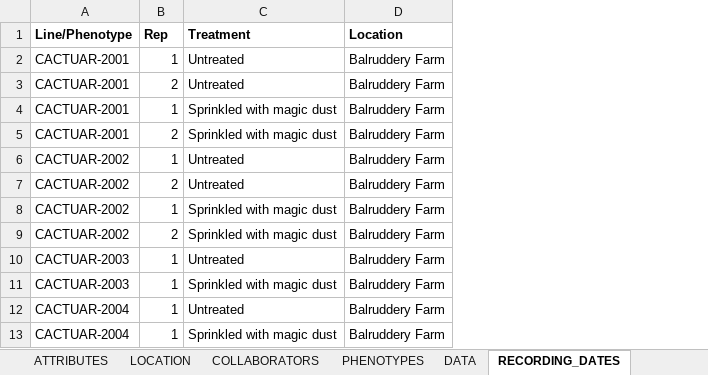
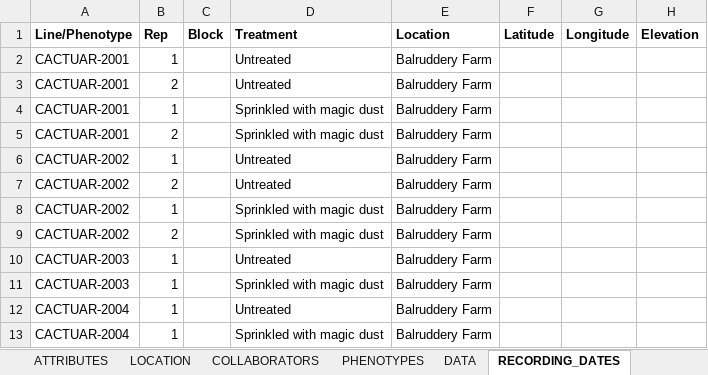
Before and after one commit to germinateplatform/germinate-data-templates, an Excel workbook: trials-data/example-trials-data.xlsx, sheet RECORDING_DATES, drawn as a sheet; only a part is shown; values as stored, in another font and other column widths than the file's, no borders; table styles not drawn; the diff names each change by its address in the sheet, - before the commit and + after, or states it on an @@ line.

```diff
--- a/trials-data/example-trials-data.xlsx (sheet RECORDING_DATES)
+++ b/trials-data/example-trials-data.xlsx (sheet RECORDING_DATES)
+column C (Block), empty
+column F (Latitude), empty
+column G (Longitude), empty
+column H (Elevation), empty
```
Also changed, not shown: sheet DATA, sheet METADATA, sheet COLLABORATORS, chemical-compound-data/example-compound-data.xlsx, genotypic-data/allele-calls.xlsx, 17 other files.
